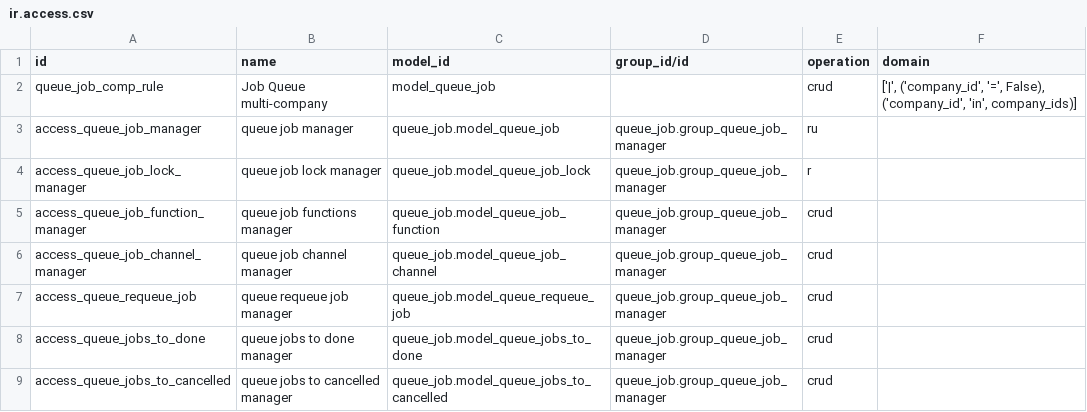
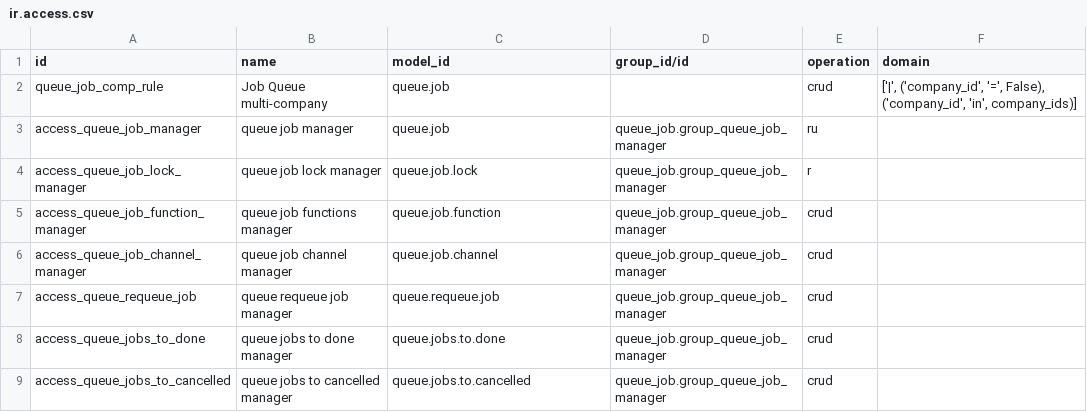
Before and after one commit to ursais/queue, a CSV file: queue_job/security/ir.access.csv, drawn as a sheet.

Commit message:
Use technical model names in ir.access.csv.
Odoo 20 ir.access.model_id is sale.order, not model_sale_order.

```diff
--- a/queue_job/security/ir.access.csv
+++ b/queue_job/security/ir.access.csv
@@ -1,9 +1,9 @@
 id,name,model_id,group_id/id,operation,domain
-queue_job_comp_rule,Job Queue multi-company,model_queue_job,,crud,"['|', ('company_id', '=', False), ('company_id', 'in', company_ids)]"
-access_queue_job_manager,queue job manager,queue_job.model_queue_job,queue_job.group_queue_job_manager,ru,
-access_queue_job_lock_manager,queue job lock manager,queue_job.model_queue_job_lock,queue_job.group_queue_job_manager,r,
-access_queue_job_function_manager,queue job functions manager,queue_job.model_queue_job_function,queue_job.group_queue_job_manager,crud,
-access_queue_job_channel_manager,queue job channel manager,queue_job.model_queue_job_channel,queue_job.group_queue_job_manager,crud,
-access_queue_requeue_job,queue requeue job manager,queue_job.model_queue_requeue_job,queue_job.group_queue_job_manager,crud,
-access_queue_jobs_to_done,queue jobs to done manager,queue_job.model_queue_jobs_to_done,queue_job.group_queue_job_manager,crud,
-access_queue_jobs_to_cancelled,queue jobs to cancelled manager,queue_job.model_queue_jobs_to_cancelled,queue_job.group_queue_job_manager,crud,
+queue_job_comp_rule,Job Queue multi-company,queue.job,,crud,"['|', ('company_id', '=', False), ('company_id', 'in', company_ids)]"
+access_queue_job_manager,queue job manager,queue.job,queue_job.group_queue_job_manager,ru,
+access_queue_job_lock_manager,queue job lock manager,queue.job.lock,queue_job.group_queue_job_manager,r,
+access_queue_job_function_manager,queue job functions manager,queue.job.function,queue_job.group_queue_job_manager,crud,
+access_queue_job_channel_manager,queue job channel manager,queue.job.channel,queue_job.group_queue_job_manager,crud,
+access_queue_requeue_job,queue requeue job manager,queue.requeue.job,queue_job.group_queue_job_manager,crud,
+access_queue_jobs_to_done,queue jobs to done manager,queue.jobs.to.done,queue_job.group_queue_job_manager,crud,
+access_queue_jobs_to_cancelled,queue jobs to cancelled manager,queue.jobs.to.cancelled,queue_job.group_queue_job_manager,crud,
```
Also changed, not shown: queue_job_batch/security/ir.access.csv, test_queue_job/security/ir.access.csv.
